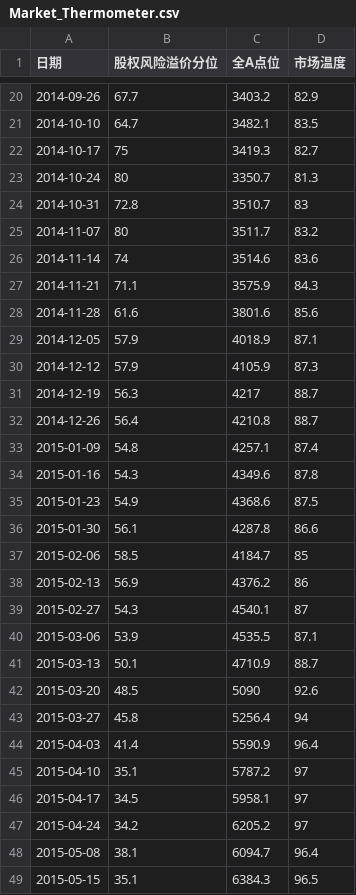
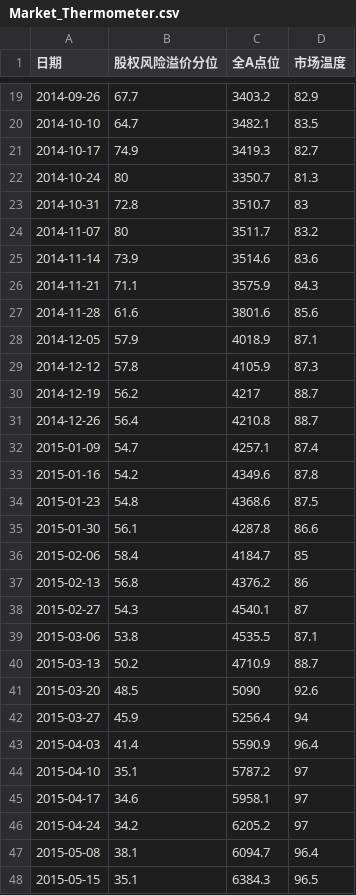
Before and after one commit to xuante-geek/DataChart, a CSV file: docs/data/Market_Thermometer.csv, drawn as a sheet; only a part is shown, gaps mark what is left out; the diff covers the shown part only.

```diff
--- a/docs/data/Market_Thermometer.csv
+++ b/docs/data/Market_Thermometer.csv
@@ -21,3 +20,3 @@
 2014-10-10,64.7,3482.1,83.5
-2014-10-17,75,3419.3,82.7
+2014-10-17,74.9,3419.3,82.7
 2014-10-24,80,3350.7,81.3
@@ -25,3 +24,3 @@
 2014-11-07,80,3511.7,83.2
-2014-11-14,74,3514.6,83.6
+2014-11-14,73.9,3514.6,83.6
 2014-11-21,71.1,3575.9,84.3
@@ -29,19 +28,19 @@
 2014-12-05,57.9,4018.9,87.1
-2014-12-12,57.9,4105.9,87.3
-2014-12-19,56.3,4217,88.7
+2014-12-12,57.8,4105.9,87.3
+2014-12-19,56.2,4217,88.7
 2014-12-26,56.4,4210.8,88.7
-2015-01-09,54.8,4257.1,87.4
-2015-01-16,54.3,4349.6,87.8
-2015-01-23,54.9,4368.6,87.5
+2015-01-09,54.7,4257.1,87.4
+2015-01-16,54.2,4349.6,87.8
+2015-01-23,54.8,4368.6,87.5
 2015-01-30,56.1,4287.8,86.6
-2015-02-06,58.5,4184.7,85
-2015-02-13,56.9,4376.2,86
+2015-02-06,58.4,4184.7,85
+2015-02-13,56.8,4376.2,86
 2015-02-27,54.3,4540.1,87
-2015-03-06,53.9,4535.5,87.1
-2015-03-13,50.1,4710.9,88.7
+2015-03-06,53.8,4535.5,87.1
+2015-03-13,50.2,4710.9,88.7
 2015-03-20,48.5,5090,92.6
-2015-03-27,45.8,5256.4,94
+2015-03-27,45.9,5256.4,94
 2015-04-03,41.4,5590.9,96.4
 2015-04-10,35.1,5787.2,97
-2015-04-17,34.5,5958.1,97
+2015-04-17,34.6,5958.1,97
 2015-04-24,34.2,6205.2,97
```
Also changed, not shown: 2 added rows, 2 removed rows and 21 edited cells elsewhere in this file, docs/data/ERP_Interval.csv.
